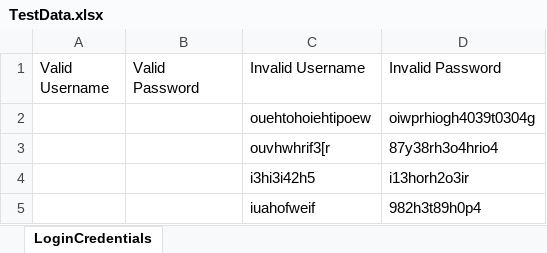
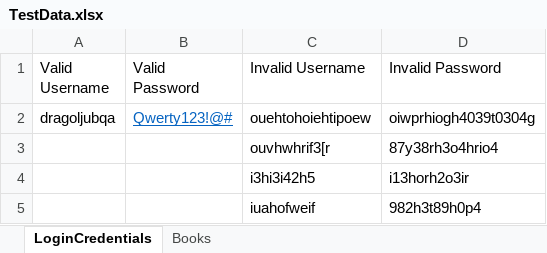
Before and after one commit to DragoljubQA/Bookstore18, an Excel workbook: TestData.xlsx, sheet LoginCredentials, drawn as a sheet; values as stored, in another font and other column widths than the file's, no borders; the diff names each change by its address in the sheet, - before the commit and + after, or states it on an @@ line.

Commit message:
Added test for adding a book to user profile

```diff
--- a/TestData.xlsx (sheet LoginCredentials)
+++ b/TestData.xlsx (sheet LoginCredentials)
+sheet tab: Books
-A2 (Valid Username): (empty)
+A2 (Valid Username): dragoljubqa
-B2 (Valid Password): (empty)
+B2 (Valid Password): Qwerty123!@#
```
Also changed, not shown: 6 other files.
